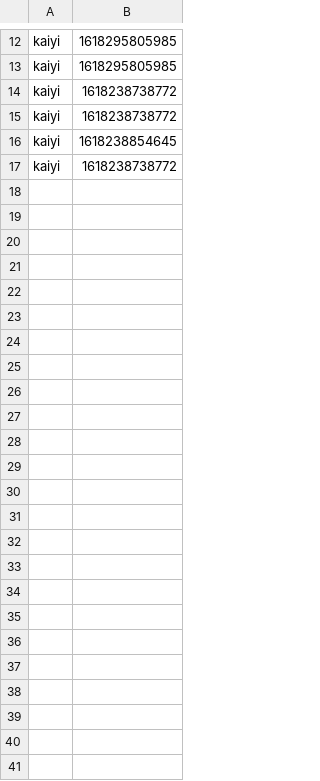
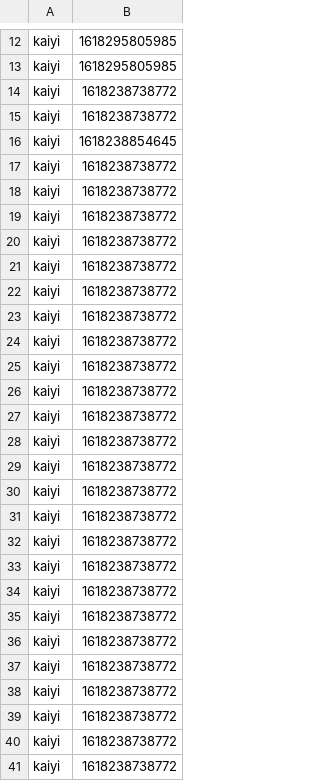
Before and after one commit to Gym-System/AgileDevelopment, a CSV file: src/Data/favoriteVideo.csv, drawn as a sheet; only a part is shown, gaps mark what is left out; the diff names each change by its address in the sheet, - before the commit and + after, or states it on an @@ line.

```diff
--- a/src/Data/favoriteVideo.csv
+++ b/src/Data/favoriteVideo.csv
+row 18: kaiyi | 1618238738772
+row 19: kaiyi | 1618238738772
+row 20: kaiyi | 1618238738772
+row 21: kaiyi | 1618238738772
+row 22: kaiyi | 1618238738772
+row 23: kaiyi | 1618238738772
+row 24: kaiyi | 1618238738772
+row 25: kaiyi | 1618238738772
+row 26: kaiyi | 1618238738772
+row 27: kaiyi | 1618238738772
+row 28: kaiyi | 1618238738772
+row 29: kaiyi | 1618238738772
+row 30: kaiyi | 1618238738772
+row 31: kaiyi | 1618238738772
+row 32: kaiyi | 1618238738772
+row 33: kaiyi | 1618238738772
+row 34: kaiyi | 1618238738772
+row 35: kaiyi | 1618238738772
+row 36: kaiyi | 1618238738772
+row 37: kaiyi | 1618238738772
+row 38: kaiyi | 1618238738772
+row 39: kaiyi | 1618238738772
+row 40: kaiyi | 1618238738772
+row 41: kaiyi | 1618238738772
```
Also changed, not shown: src/Data/recVideo.csv, src/Data/trainer.csv, 8 other files.
